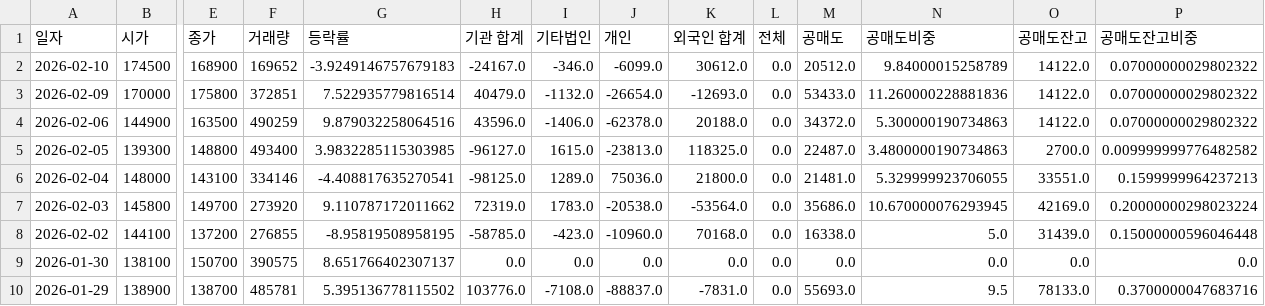
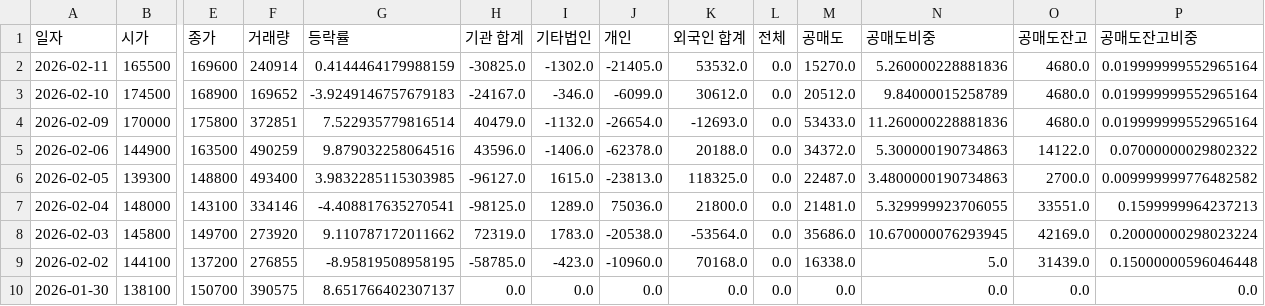
Before and after one commit to ccyun95/Semiconductor_electronic_work, a CSV file: data/ISC_095340_stock_data.csv, drawn as a sheet; only a part is shown, gaps mark what is left out; the shorter side is filled out with more unchanged rows; addresses are those after the commit; rows hold the shown columns only; the diff names each change by its address in the sheet, - before the commit and + after, or states it on an @@ line.

```diff
--- a/data/ISC_095340_stock_data.csv
+++ b/data/ISC_095340_stock_data.csv
+row 2: 2026-02-11 | 165500 | 169600 | 240914 | 0.4144464179988159 | -30825.0 | -1302.0 | -21405.0 | 53532.0 | 0.0 | 15270.0 | 5.260000228881836 | 4680.0 | 0.019999999552965164
-O3:O4 (공매도잔고): 14122.0
+O3:O4 (공매도잔고): 4680.0
-P3:P4 (공매도잔고비중): 0.07000000029802322
+P3:P4 (공매도잔고비중): 0.019999999552965164
```
Also changed, not shown: data/Isu_Petasys_007660_stock_data.csv, data/SK_hynix_000660_stock_data.csv, 16 other files.
